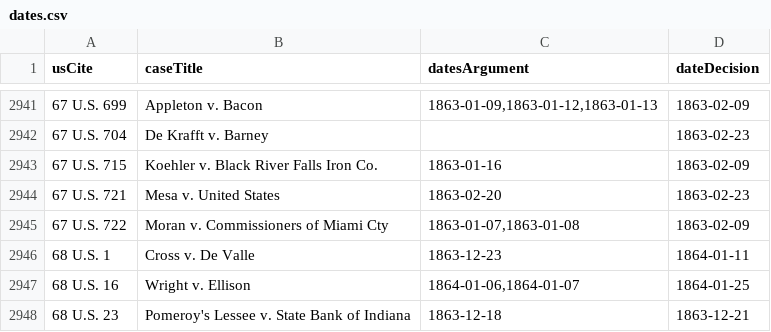
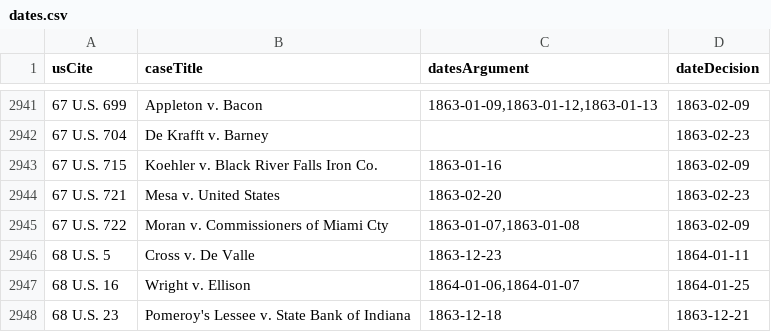
Before and after one commit to jeffpar/lonedissent, a CSV file: results/dates.csv, drawn as a sheet; only a part is shown, gaps mark what is left out.

Commit message:
Backfilled SCOTUS citations with Dates of Decisions citations

```diff
--- a/results/dates.csv
+++ b/results/dates.csv
@@ -2945,3 +2945,3 @@ usCite,caseTitle,datesArgument,dateDecision
 "67 U.S. 722","Moran v. Commissioners of Miami Cty","1863-01-07,1863-01-08","1863-02-09"
-"68 U.S. 1","Cross v. De Valle","1863-12-23","1864-01-11"
+"68 U.S. 5","Cross v. De Valle","1863-12-23","1864-01-11"
 "68 U.S. 16","Wright v. Ellison","1864-01-06,1864-01-07","1864-01-25"
```
Also changed, not shown: 1 other file.
